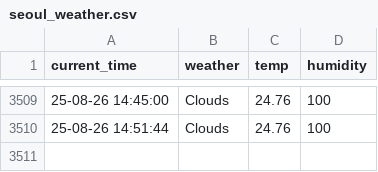
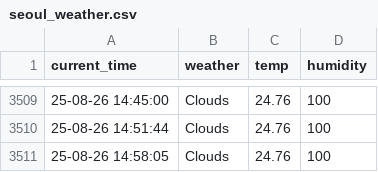
Before and after one commit to namudfe2/seoul_weather, a CSV file: seoul_weather.csv, drawn as a sheet; only a part is shown, gaps mark what is left out.

```diff
--- a/seoul_weather.csv
+++ b/seoul_weather.csv
@@ -3510 +3510,2 @@ current_time,weather,temp,humidity
 25-08-26 14:51:44,Clouds,24.76,100
+25-08-26 14:58:05,Clouds,24.76,100
```
